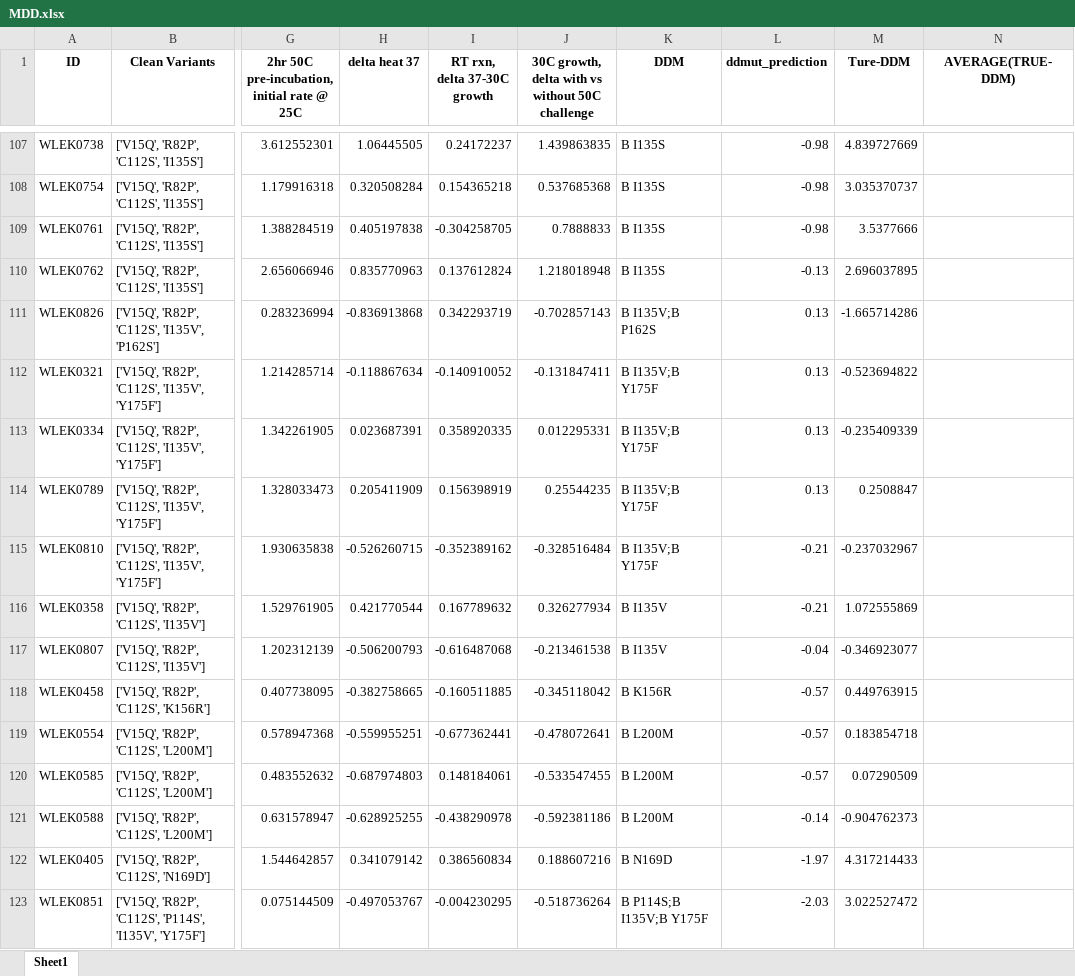
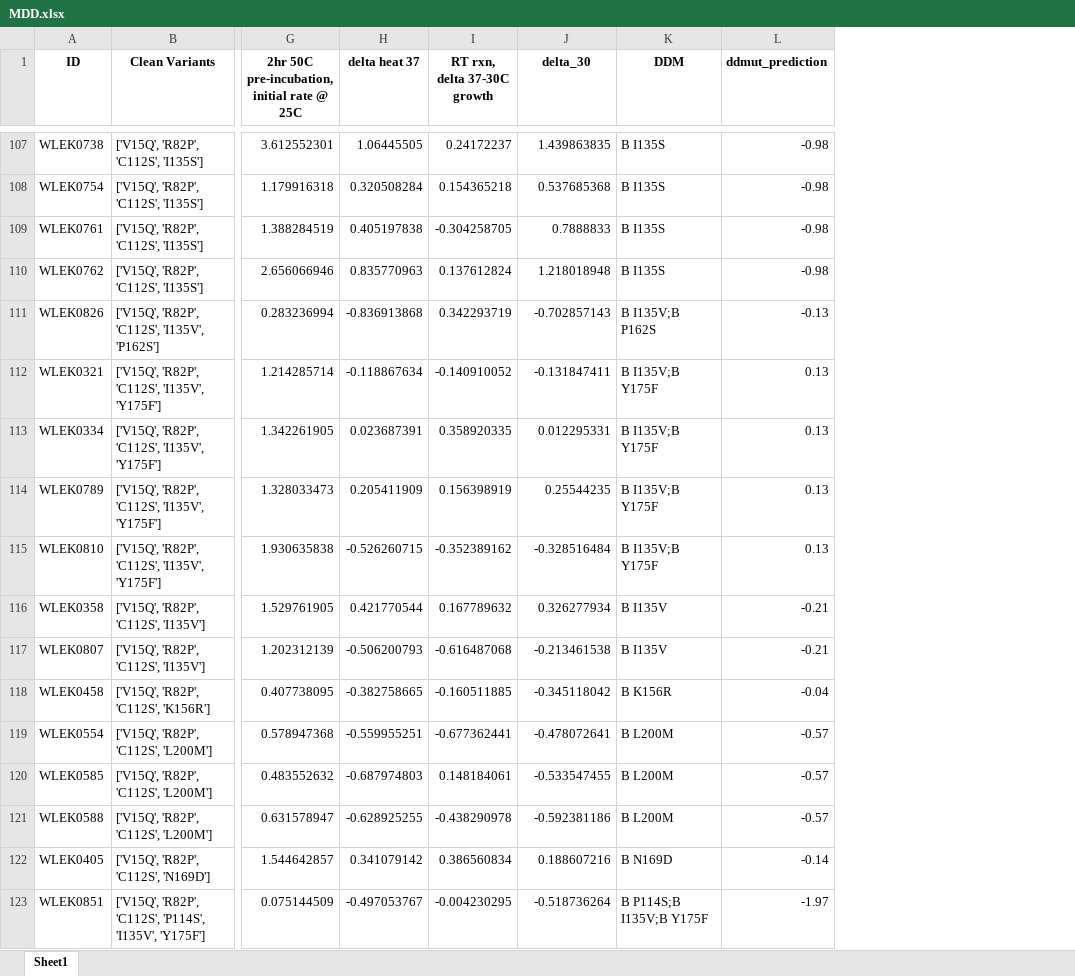
Before and after one commit to NAEV95/Engineering_EKB, an Excel workbook: data/MDD.xlsx, sheet Sheet1, drawn as a sheet; only a part is shown, gaps mark what is left out; values as stored, in another font and other column widths than the file's, no borders; ↵ is a line break in a cell; the diff covers the shown part only; the diff names each change by its address in the sheet, - before the commit and + after, or states it on an @@ line.

Commit message:
Performed comparison with ddmut

```diff
--- a/data/MDD.xlsx (sheet Sheet1)
+++ b/data/MDD.xlsx (sheet Sheet1)
-column M (Ture-DDM), rows 107-123: 4.839727669 | 3.035370737 | 3.5377666 | 2.696037895 | -1.665714286 | -0.523694822 | -0.235409339 | 0.2508847 | -0.237032967 | 1.072555869 | -0.346923077 | 0.449763915 | 0.183854718 | 0.07290509 | -0.904762373 | 4.317214433 | 3.022527472
-column N (AVERAGE(TRUE-DDM)), empty
-J1: 30C growth, ↵ delta with vs without 50C challenge
+J1: delta_30
-L110 (ddmut_prediction): -0.13
+L110 (ddmut_prediction): -0.98
-L111 (ddmut_prediction): 0.13
+L111 (ddmut_prediction): -0.13
-L115 (ddmut_prediction): -0.21
+L115 (ddmut_prediction): 0.13
-L117 (ddmut_prediction): -0.04
+L117 (ddmut_prediction): -0.21
-L118 (ddmut_prediction): -0.57
+L118 (ddmut_prediction): -0.04
-L121 (ddmut_prediction): -0.14
+L121 (ddmut_prediction): -0.57
-L122 (ddmut_prediction): -1.97
+L122 (ddmut_prediction): -0.14
-L123 (ddmut_prediction): -2.03
+L123 (ddmut_prediction): -1.97
```
Also changed, not shown: 188 edited cells elsewhere in this sheet, 1 other file.
